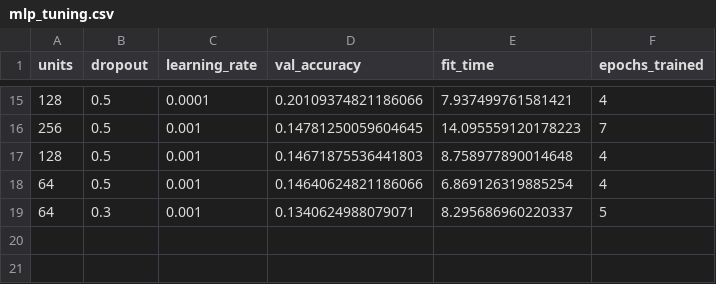
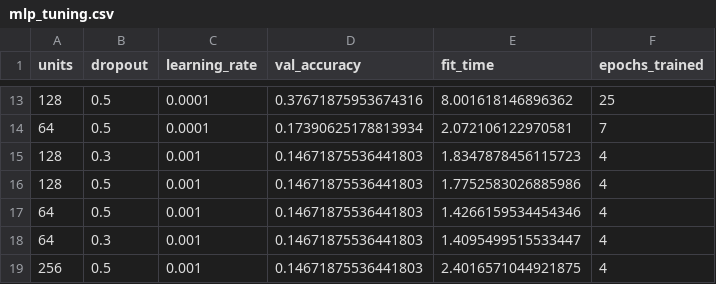
Before and after one commit to dylangeorg3/COMP4318_Assignment_2, a CSV file: Outputs/mlp_tuning.csv, drawn as a sheet; only a part is shown, gaps mark what is left out; the diff covers the shown part only.

```diff
--- a/Outputs/mlp_tuning.csv
+++ b/Outputs/mlp_tuning.csv
@@ -15,5 +13,7 @@ units,dropout,learning_rate,val_accuracy,fit_time,epochs_trained
-128,0.5,0.0001,0.20109374821186066,7.937499761581421,4
-256,0.5,0.001,0.14781250059604645,14.095559120178223,7
-128,0.5,0.001,0.14671875536441803,8.758977890014648,4
-64,0.5,0.001,0.14640624821186066,6.869126319885254,4
-64,0.3,0.001,0.1340624988079071,8.295686960220337,5
+128,0.5,0.0001,0.37671875953674316,8.001618146896362,25
+64,0.5,0.0001,0.17390625178813934,2.072106122970581,7
+128,0.3,0.001,0.14671875536441803,1.8347878456115723,4
+128,0.5,0.001,0.14671875536441803,1.7752583026885986,4
+64,0.5,0.001,0.14671875536441803,1.4266159534454346,4
+64,0.3,0.001,0.14671875536441803,1.4095499515533447,4
+256,0.5,0.001,0.14671875536441803,2.4016571044921875,4
```
Also changed, not shown: 4 added rows, 6 removed rows and 21 edited cells elsewhere in this file, Outputs/final_results.csv, 3 other files.
